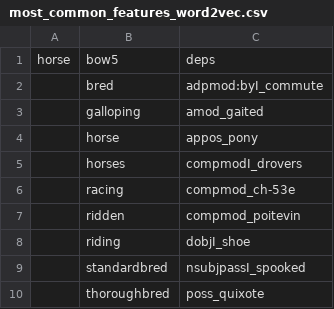
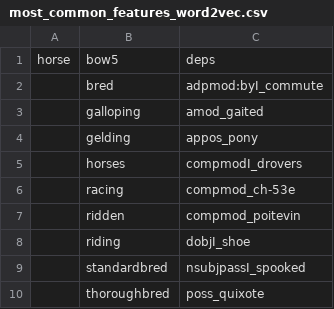
Before and after one commit to tamirMoshiashvili/NLP_ex3, a CSV file: features/most_common_features_word2vec.csv, drawn as a sheet; only a part is shown; the diff covers the shown part only.

```diff
--- a/features/most_common_features_word2vec.csv
+++ b/features/most_common_features_word2vec.csv
@@ -3,3 +3,3 @@ horse,bow5 ,deps
 ,galloping,amod_gaited
-,horse,appos_pony
+,gelding,appos_pony
 ,horses,compmodI_drovers
```
Also changed, not shown: 24 added rows, 12 removed rows and 33 edited cells elsewhere in this file, 2 other files.
